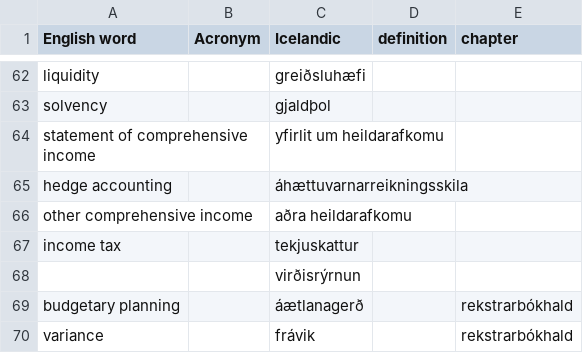
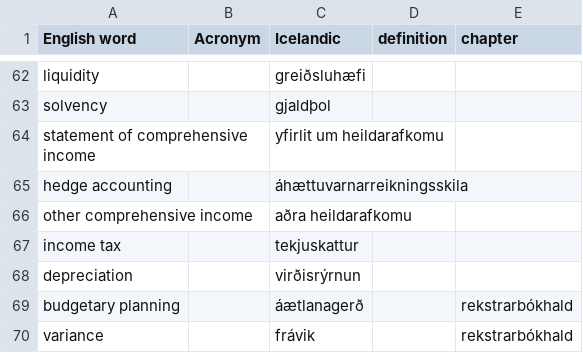
Before and after one commit to judyfong/vid505g-arsreikningagerdA, a CSV file: dictionary.csv, drawn as a sheet; only a part is shown, gaps mark what is left out.

Commit message:
Update dictionary.csv

```diff
--- a/dictionary.csv
+++ b/dictionary.csv
@@ -67,3 +67,3 @@ other comprehensive income, ,aðra heildarafkomu, ,
 income tax, , tekjuskattur, ,
-, ,virðisrýrnun, ,
+depreciation, ,virðisrýrnun, ,
 budgetary planning, ,áætlanagerð, , rekstrarbókhald
```
